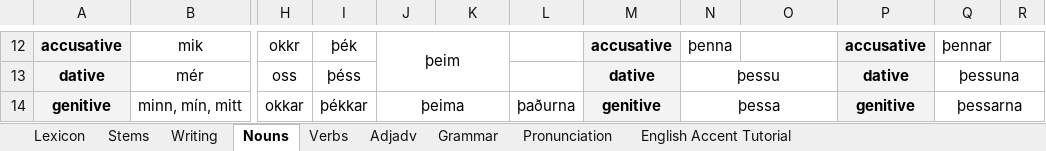
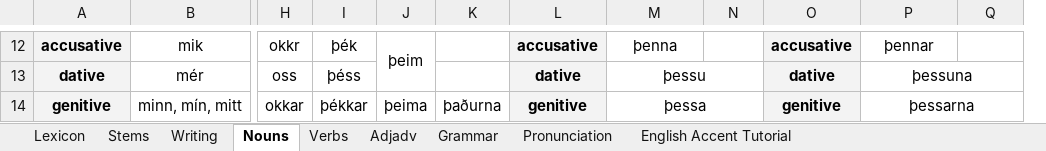
Before and after one commit to Oneo64/Aldraheimr, an Excel workbook: Literature/Languages/Oddarish.xlsx, sheet Nouns, drawn as a sheet; only a part is shown, gaps mark what is left out; values as stored, in another font and other column widths than the file's, no borders; charts and pictures not drawn; removed rows and columns are numbered as before the commit, all else as after; the diff covers the shown part only; the diff names each change by its address in the sheet, - before the commit and + after, or states it on an @@ line.

```diff
--- a/Literature/Languages/Oddarish.xlsx (sheet Nouns)
+++ b/Literature/Languages/Oddarish.xlsx (sheet Nouns)
-column L, row 14: þaðurna
+column L, rows 12-14: accusative | dative | genitive
-column R, empty
-J12:K13 merged
+J12:J13 merged
@@ M12:M14 fill: #F3F3F3 → none, bold: on → off @@
-M12: accusative
+M12: þenna
-N12: þenna
+N12: (empty)
-O12:O14 fill: none
+O12:O14 fill: #F3F3F3
-O12: (empty)
+O12: accusative
@@ P12:P14 fill: #F3F3F3 → none, bold: on → off @@
-P12: accusative
+P12: þennar
-Q12: þennar
+Q12: (empty)
-M13: dative
+M13: þessu
+M13:N13 merged
-N13: þessu
+N13: (empty)
-N13:O13 merged
-O13: (empty)
+O13: dative
-P13: dative
+P13: þessuna
+P13:Q13 merged
-Q13: þessuna
+Q13: (empty)
-Q13:R13 merged
-J14:K14 merged
-K14: (empty)
+K14: þaðurna
-M14: genitive
+M14: þessa
+M14:N14 merged
-N14: þessa
+N14: (empty)
-N14:O14 merged
-O14: (empty)
+O14: genitive
-P14: genitive
+P14: þessarna
+P14:Q14 merged
-Q14: þessarna
+Q14: (empty)
-Q14:R14 merged
```
Also changed, not shown: 20 edited cells, cell formats and merged cells elsewhere in this sheet.
